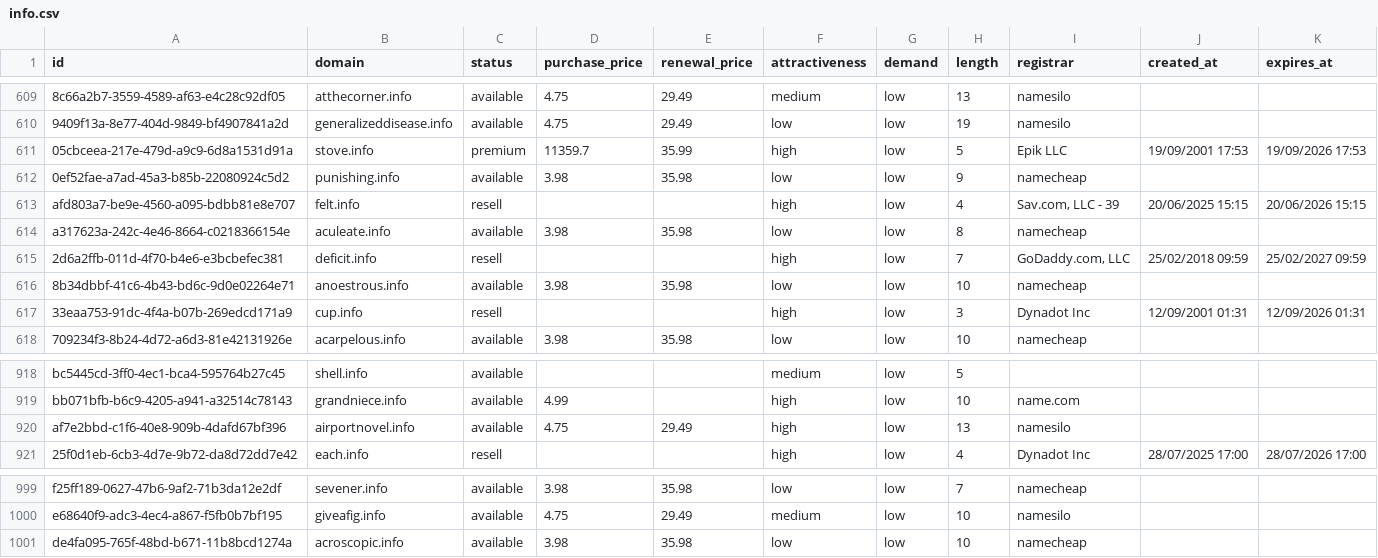
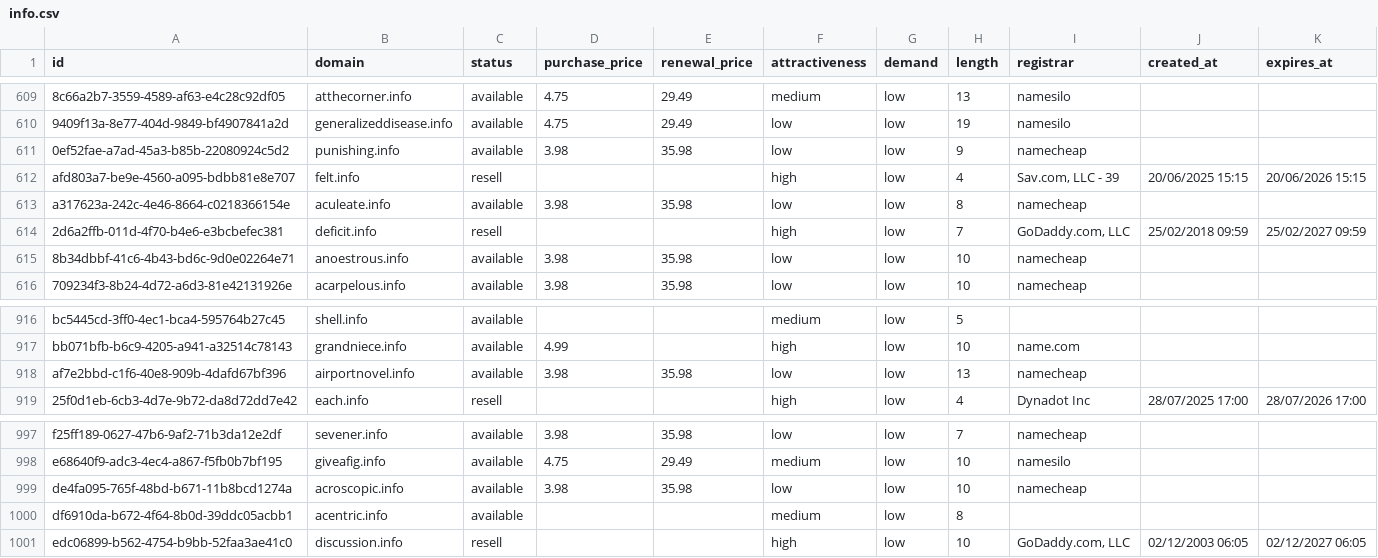
Before and after one commit to UniqueDomains/info-oneword-domains, a CSV file: info.csv, drawn as a sheet; only a part is shown, gaps mark what is left out; removed rows and columns are numbered as before the commit, all else as after; the diff names each change by its address in the sheet, - before the commit and + after, or states it on an @@ line.

Commit message:
Domains update

```diff
--- a/info.csv
+++ b/info.csv
-row 611: 05cbceea-217e-479d-a9c9-6d8a1531d91a | stove.info | premium | 11359.7 | 35.99 | high | low | 5 | Epik LLC | 19/09/2001 17:53 | 19/09/2026 17:53
-row 617: 33eaa753-91dc-4f4a-b07b-269edcd171a9 | cup.info | resell |  |  | high | low | 3 | Dynadot Inc | 12/09/2001 01:31 | 12/09/2026 01:31
-D918 (purchase_price): 4.75
+D918 (purchase_price): 3.98
-E918 (renewal_price): 29.49
+E918 (renewal_price): 35.98
-F918 (attractiveness): high
+F918 (attractiveness): low
-I918 (registrar): namesilo
+I918 (registrar): namecheap
+row 1000: df6910da-b672-4f64-8b0d-39ddc05acbb1 | acentric.info | available |  |  | medium | low | 8
+row 1001: edc06899-b562-4754-b9bb-52faa3ae41c0 | discussion.info | resell |  |  | high | low | 10 | GoDaddy.com, LLC | 02/12/2003 06:05 | 02/12/2027 06:05
```
Also changed, not shown: 3 other files.
